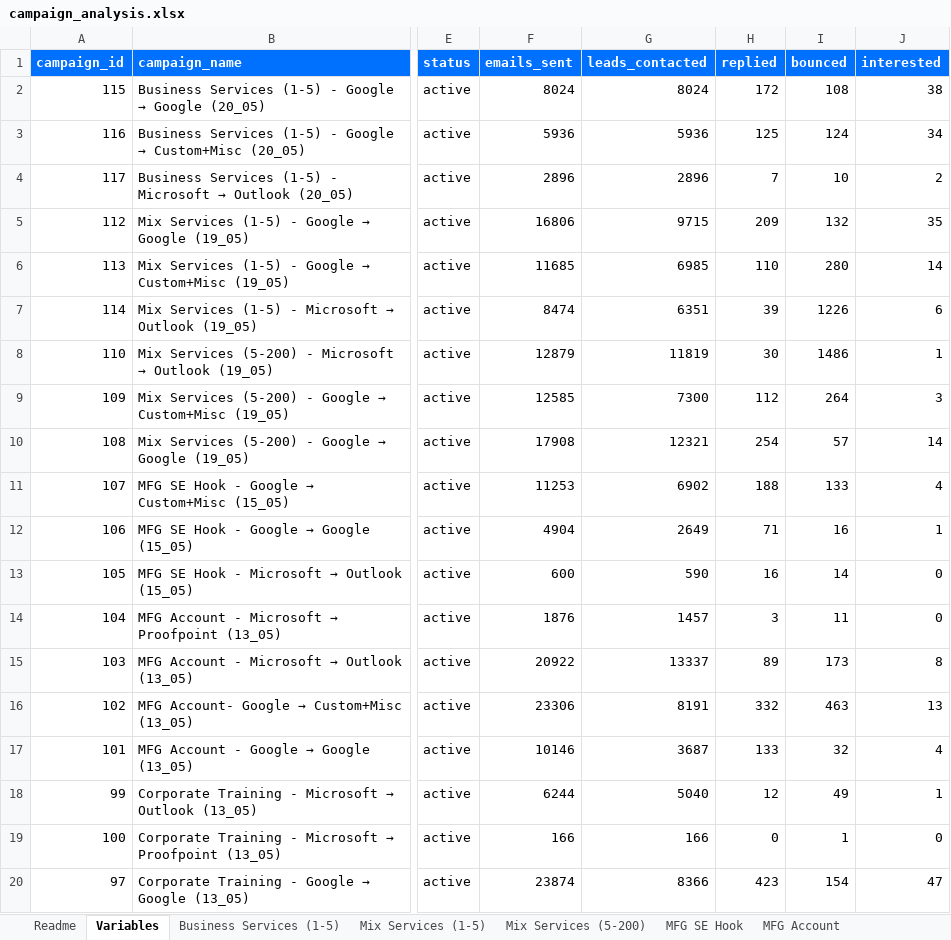
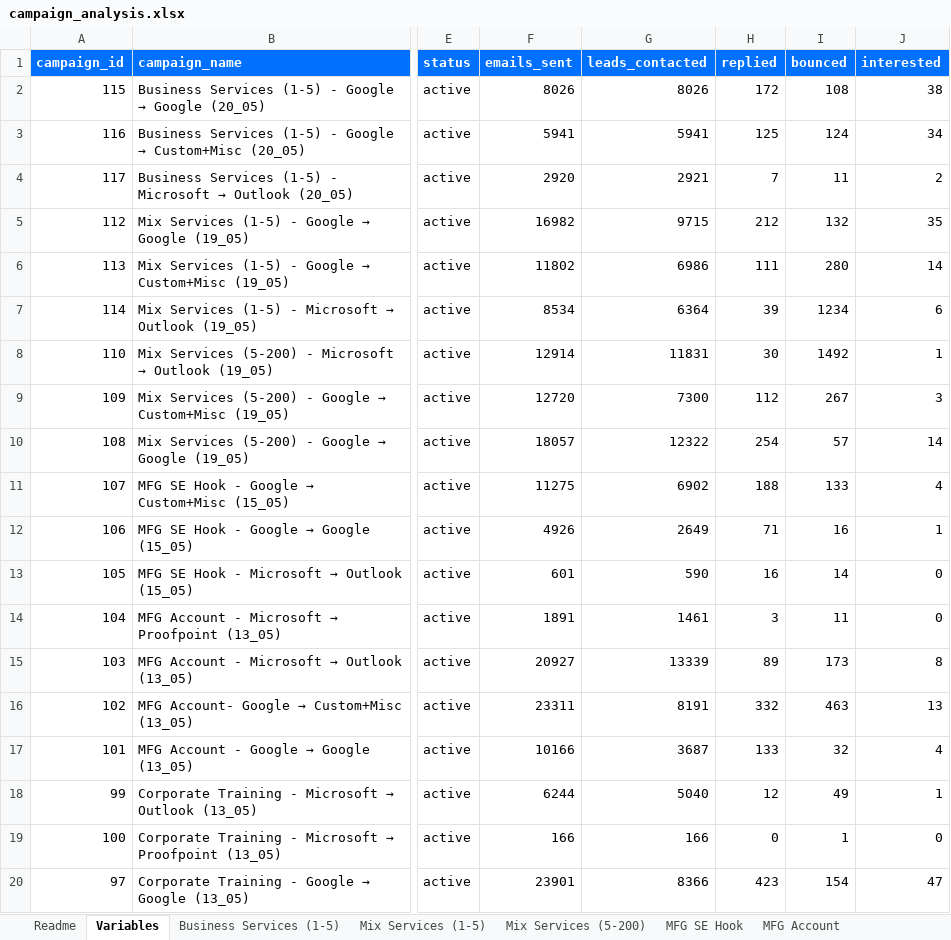
Before and after one commit to ShikharV010/gist_daily_runs, an Excel workbook: cold_email_workflows/cold_email_insights/data/campaign_analysis.xlsx, sheet Variables, drawn as a sheet; only a part is shown, gaps mark what is left out; values as stored, in another font and other column widths than the file's, no borders; the diff covers the shown part only; the diff names each change by its address in the sheet, - before the commit and + after, or states it on an @@ line.

```diff
--- a/cold_email_workflows/cold_email_insights/data/campaign_analysis.xlsx (sheet Variables)
+++ b/cold_email_workflows/cold_email_insights/data/campaign_analysis.xlsx (sheet Variables)
-F2 (emails_sent): 8024
+F2 (emails_sent): 8026
-G2 (leads_contacted): 8024
+G2 (leads_contacted): 8026
-F3 (emails_sent): 5936
+F3 (emails_sent): 5941
-G3 (leads_contacted): 5936
+G3 (leads_contacted): 5941
-F4 (emails_sent): 2896
+F4 (emails_sent): 2920
-G4 (leads_contacted): 2896
+G4 (leads_contacted): 2921
-I4 (bounced): 10
+I4 (bounced): 11
-F5 (emails_sent): 16806
+F5 (emails_sent): 16982
-H5 (replied): 209
+H5 (replied): 212
-F6 (emails_sent): 11685
+F6 (emails_sent): 11802
-G6 (leads_contacted): 6985
+G6 (leads_contacted): 6986
-H6 (replied): 110
+H6 (replied): 111
-F7 (emails_sent): 8474
+F7 (emails_sent): 8534
-G7 (leads_contacted): 6351
+G7 (leads_contacted): 6364
-I7 (bounced): 1226
+I7 (bounced): 1234
-F8 (emails_sent): 12879
+F8 (emails_sent): 12914
-G8 (leads_contacted): 11819
+G8 (leads_contacted): 11831
-I8 (bounced): 1486
+I8 (bounced): 1492
-F9 (emails_sent): 12585
+F9 (emails_sent): 12720
-I9 (bounced): 264
+I9 (bounced): 267
-F10 (emails_sent): 17908
+F10 (emails_sent): 18057
-G10 (leads_contacted): 12321
+G10 (leads_contacted): 12322
-F11 (emails_sent): 11253
+F11 (emails_sent): 11275
-F12 (emails_sent): 4904
+F12 (emails_sent): 4926
-F13 (emails_sent): 600
+F13 (emails_sent): 601
-F14 (emails_sent): 1876
+F14 (emails_sent): 1891
-G14 (leads_contacted): 1457
+G14 (leads_contacted): 1461
-F15 (emails_sent): 20922
+F15 (emails_sent): 20927
-G15 (leads_contacted): 13337
+G15 (leads_contacted): 13339
-F16 (emails_sent): 23306
+F16 (emails_sent): 23311
-F17 (emails_sent): 10146
+F17 (emails_sent): 10166
-F20 (emails_sent): 23874
+F20 (emails_sent): 23901
```
Also changed, not shown: 19 edited cells elsewhere in this sheet, sheet Readme, 1 other file.
